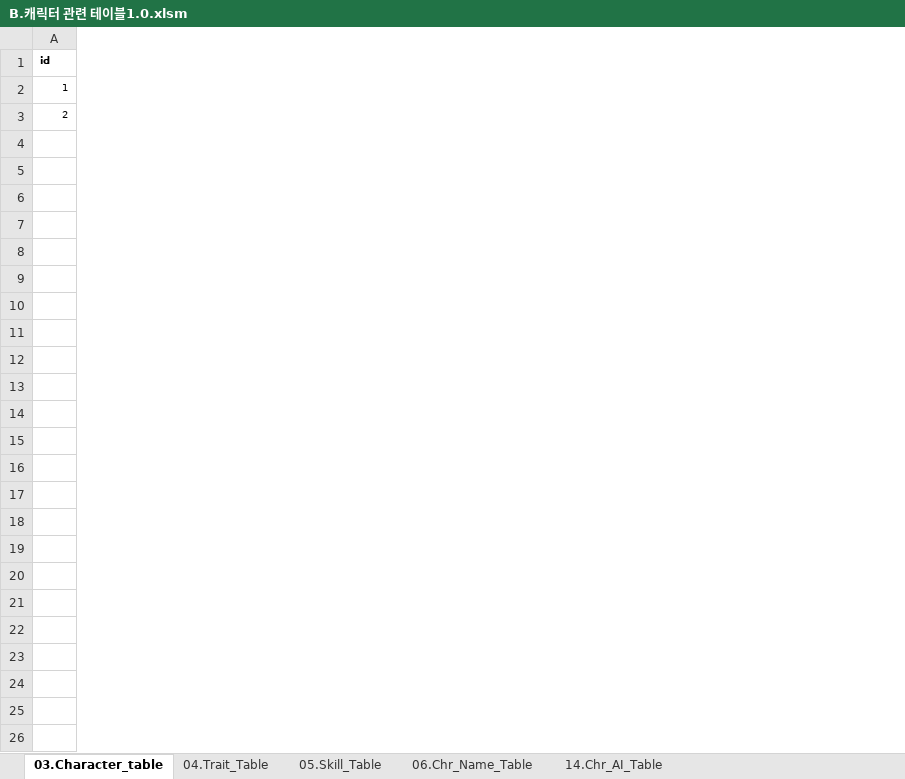
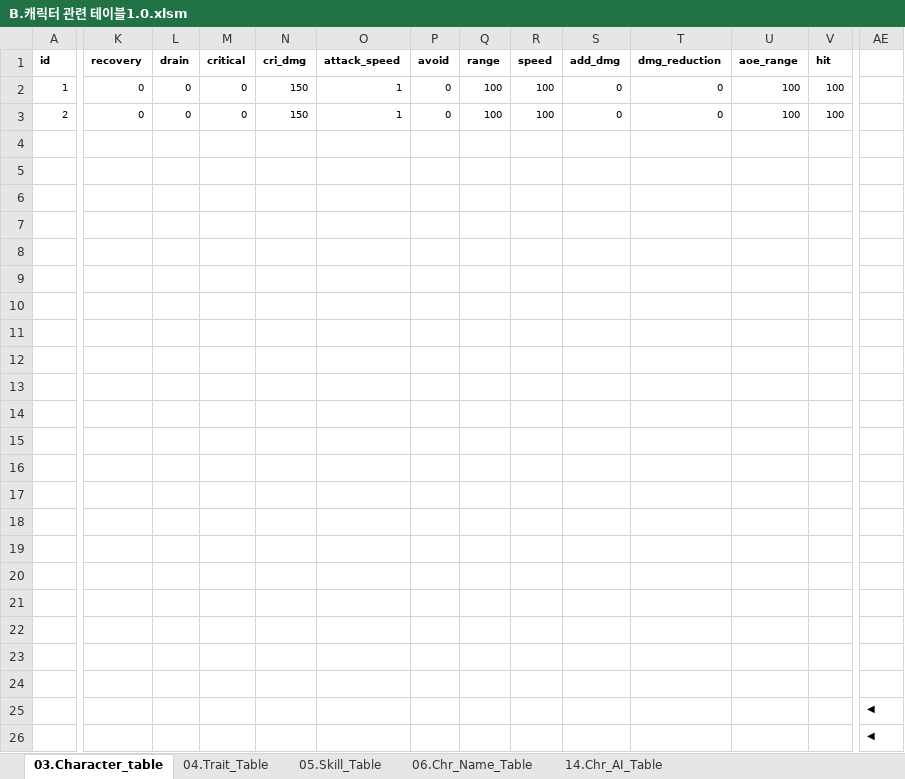
Before and after one commit to kauthor/FluffyDiscatDevelop, an Excel workbook: Plan/Table/B.캐릭터 관련 테이블1.0.xlsm, sheet 03.Character_table, drawn as a sheet; only a part is shown, gaps mark what is left out; values as stored, in another font and other column widths than the file's, no borders; rows hold the shown columns only; the diff covers the shown part only; the diff names each change by its address in the sheet, - before the commit and + after, or states it on an @@ line.

```diff
--- a/Plan/Table/B.캐릭터 관련 테이블1.0.xlsm (sheet 03.Character_table)
+++ b/Plan/Table/B.캐릭터 관련 테이블1.0.xlsm (sheet 03.Character_table)
+column K (recovery), rows 2-3: 0 | 0
+column L (drain), rows 2-3: 0 | 0
+column M (critical), rows 2-3: 0 | 0
+column N (cri_dmg), rows 2-3: 150 | 150
+column O (attack_speed), rows 2-3: 1 | 1
+column P (avoid), rows 2-3: 0 | 0
+column Q (range), rows 2-3: 100 | 100
+column R (speed), rows 2-3: 100 | 100
+column S (add_dmg), rows 2-3: 0 | 0
+column T (dmg_reduction), rows 2-3: 0 | 0
+column U (aoe_range), rows 2-3: 100 | 100
+column V (hit), rows 2-3: 100 | 100
+column AE, empty
+row 13: (empty)
+row 14: (empty)
+row 15: (empty)
+row 16: (empty)
+row 17: (empty)
+row 18: (empty)
+row 19: (empty)
+row 20: (empty)
+row 21: (empty)
+row 22: (empty)
+row 23: (empty)
+row 24: (empty)
+row 25:  |  |  |  |  |  |  |  |  |  |  |  |  | ◀
+row 26:  |  |  |  |  |  |  |  |  |  |  |  |  | ◀
```
Also changed, not shown: 2 added columns, 1 removed column and 2 edited cells elsewhere in this sheet, Plan/Table/A.메인관리테이블_1.0.xlsm, Plan/Table/Live_Data/03.Character_table.xlsx, 1 other file.
